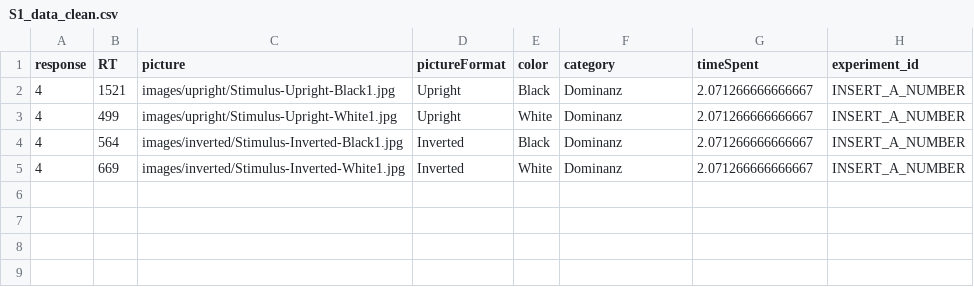
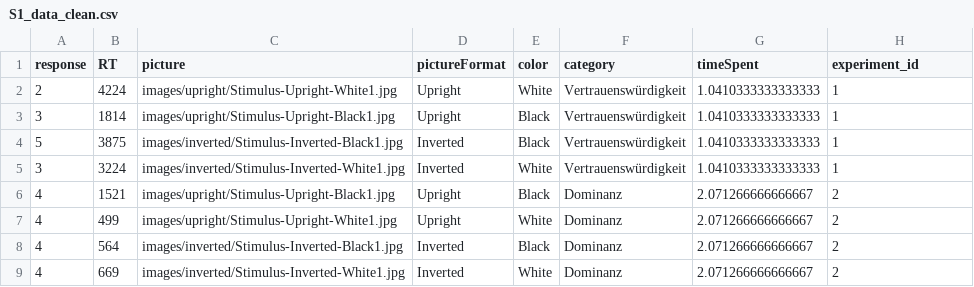
Before and after one commit to annassommer/XPLabFinal, a CSV file: data/01 pilot/S1_data_clean.csv, drawn as a sheet.

```diff
--- a/data/01 pilot/S1_data_clean.csv
+++ b/data/01 pilot/S1_data_clean.csv
@@ -1,5 +1,9 @@
 response,RT,picture,pictureFormat,color,category,timeSpent,experiment_id
-4,1521,images/upright/Stimulus-Upright-Black1.jpg,Upright,Black,Dominanz,2.071266666666667,INSERT_A_NUMBER
-4,499,images/upright/Stimulus-Upright-White1.jpg,Upright,White,Dominanz,2.071266666666667,INSERT_A_NUMBER
-4,564,images/inverted/Stimulus-Inverted-Black1.jpg,Inverted,Black,Dominanz,2.071266666666667,INSERT_A_NUMBER
-4,669,images/inverted/Stimulus-Inverted-White1.jpg,Inverted,White,Dominanz,2.071266666666667,INSERT_A_NUMBER
+2,4224,images/upright/Stimulus-Upright-White1.jpg,Upright,White,Vertrauenswürdigkeit,1.0410333333333333,1
+3,1814,images/upright/Stimulus-Upright-Black1.jpg,Upright,Black,Vertrauenswürdigkeit,1.0410333333333333,1
+5,3875,images/inverted/Stimulus-Inverted-Black1.jpg,Inverted,Black,Vertrauenswürdigkeit,1.0410333333333333,1
+3,3224,images/inverted/Stimulus-Inverted-White1.jpg,Inverted,White,Vertrauenswürdigkeit,1.0410333333333333,1
+4,1521,images/upright/Stimulus-Upright-Black1.jpg,Upright,Black,Dominanz,2.071266666666667,2
+4,499,images/upright/Stimulus-Upright-White1.jpg,Upright,White,Dominanz,2.071266666666667,2
+4,564,images/inverted/Stimulus-Inverted-Black1.jpg,Inverted,Black,Dominanz,2.071266666666667,2
+4,669,images/inverted/Stimulus-Inverted-White1.jpg,Inverted,White,Dominanz,2.071266666666667,2
```
Also changed, not shown: data/01 pilot/S4a_data_clean.csv, data/01 pilot/test.csv, 8 other files.
